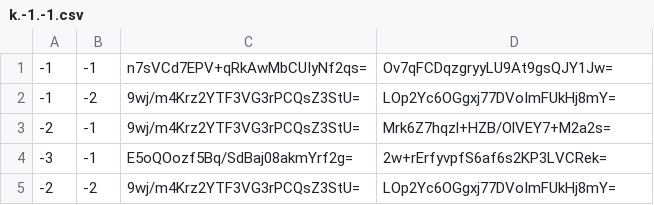
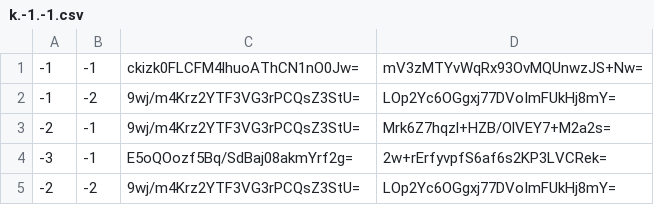
Before and after one commit to Sneezry/mcmapweb, a CSV file: tiles/zoom.-1/metadata/k.-1.-1.csv, drawn as a sheet.

```diff
--- a/tiles/zoom.-1/metadata/k.-1.-1.csv
+++ b/tiles/zoom.-1/metadata/k.-1.-1.csv
@@ -1,2 +1,2 @@
--1,-1,n7sVCd7EPV+qRkAwMbCUIyNf2qs=,Ov7qFCDqzgryyLU9At9gsQJY1Jw=
+-1,-1,ckizk0FLCFM4lhuoAThCN1nO0Jw=,mV3zMTYvWqRx93OvMQUnwzJS+Nw=
 -1,-2,9wj/m4Krz2YTF3VG3rPCQsZ3StU=,LOp2Yc6OGgxj77DVoImFUkHj8mY=
```
Also changed, not shown: tiles/zoom.-1/metadata/k.-1.0.csv, tiles/zoom.-1/metadata/k.0.-1.csv, 43 other files.
